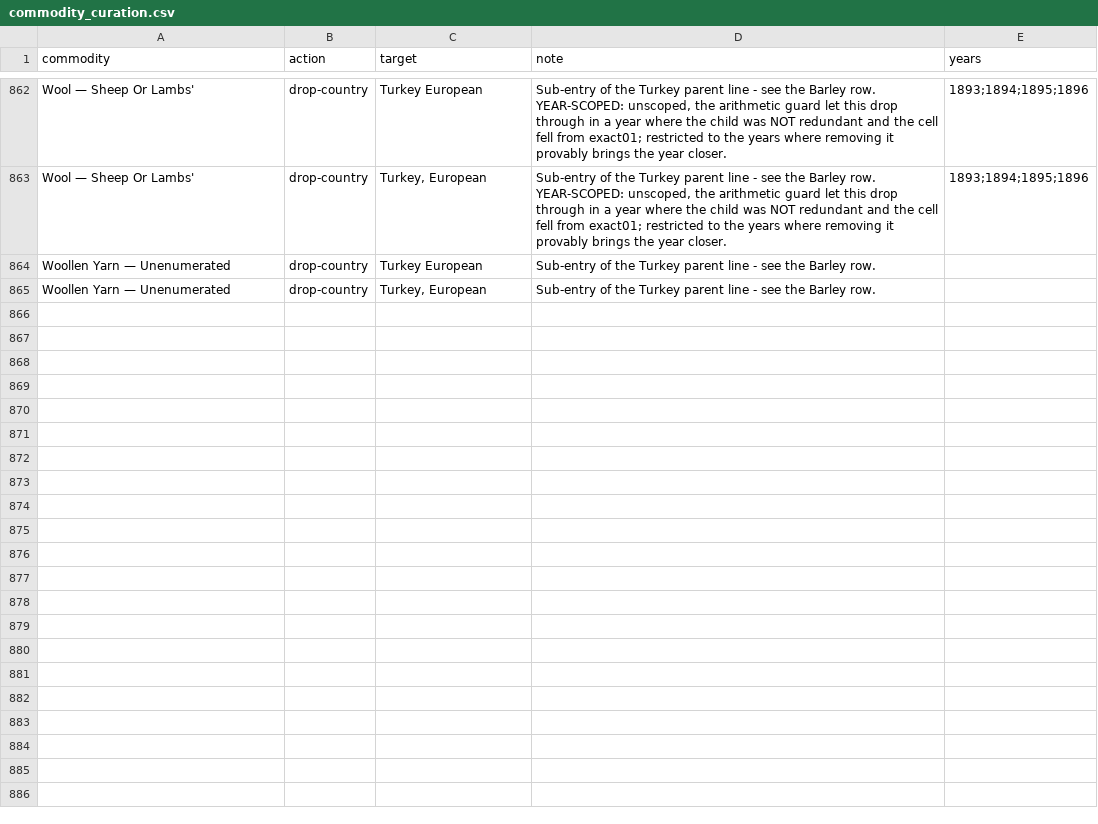
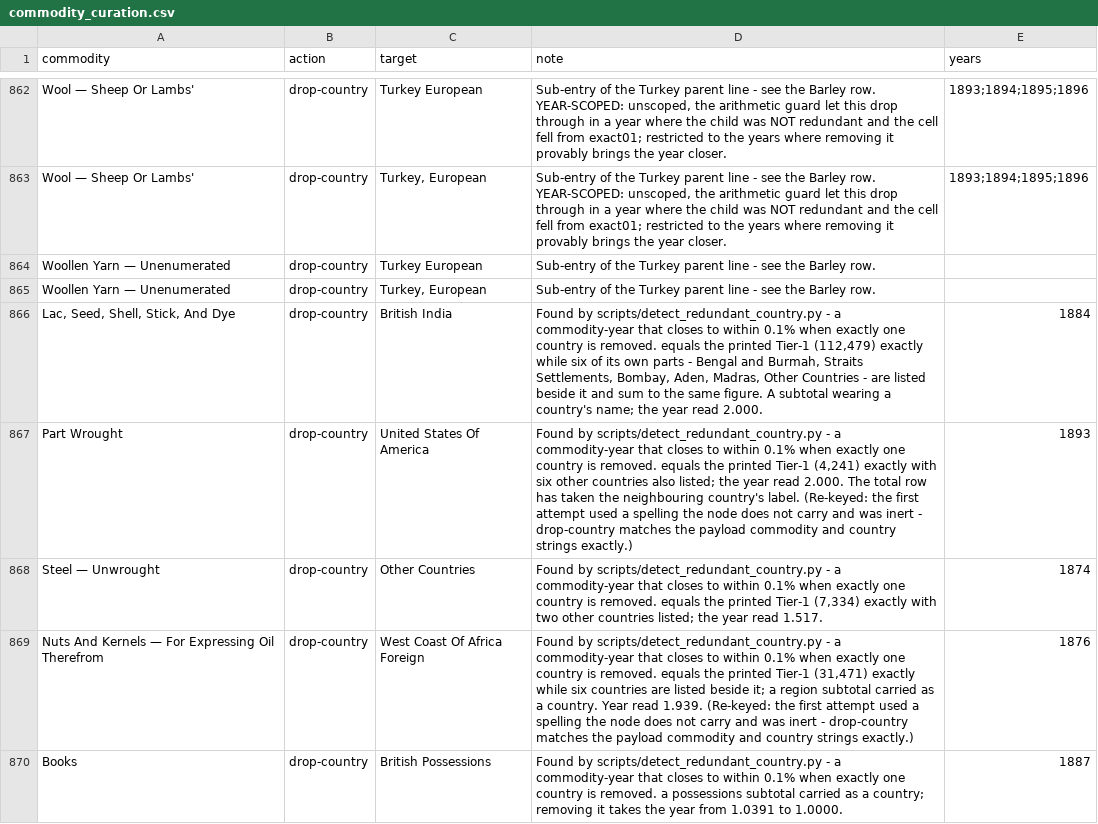
Before and after one commit to jburnford/uk-trade-db, a CSV file: reference/commodity_curation.csv, drawn as a sheet; only a part is shown, gaps mark what is left out; the diff covers the shown part only.

Commit message:
The one-redundant-cell screen: one place under two names, and subtotals wearing one
Generalised the Turkey parent/child case, which was found only because a rebuild
exposed it. New screen: a commodity-year that is over its anchor and lands inside
0.1% when exactly ONE country is removed. 257 qualify and most are coincidence -
a year 0.2% over with thirty origins will usually find some small country matching
the excess. Filtering to an excess of 2% or more AND a candidate matching it to
within 0.1% leaves 19. A second screen with no coincidence risk at all - a country
cell EQUAL to the printed Tier-1 while other countries also appear - gives ten.

Two classes came out. One place under two names: thirteen pairs, 33 instances,
each carrying the identical figure - Mauritius/Mauritius And Dependencies,
Tunis/Tunisia, Hayti And St Domingo/Hayti And St. Domingo, The Gold Coast/The Gold
Coast Colony. country_standardize.csv already maps most of them but is not
consumed here, and applying the whole crosswalk would rename every country and
fold sub-regions into parents. So build_viz_payload gets the narrowest rule that
fixes the double count: drop a cell only when another in the same commodity, unit
and year holds an identical non-zero figure under a kindred name. Identical
figures are what makes it safe.

And subtotals wearing a country's name, proven by exact equality with the anchor:
Lac 1884 British India, Part Wrought 1893 United States, Nuts and Kernels 1876
West Coast Of Africa Foreign, Steel Unwrought 1874 Other Countries, Yarn And Waste
1881 All Countries, Books 1887 British Possessions. Ten year-scoped drop-country
rows.

16 better, 0 worse. exact01 3,723 -> 3,738 of 9,509.

Recorded honestly: Cheese 1893-95 reads 2.000 on two cells that both equal the
anchor, so dropping the residual is a choice not a proof; three rows were inert
first time on a country-string case mismatch; and seven strong candidates with no
automatic evidence are left alone, because closing the arithmetic is not a proof
of which cell is wrong.

```diff
--- a/reference/commodity_curation.csv
+++ b/reference/commodity_curation.csv
@@ -867 +867,6 @@ Woollen Yarn — Unenumerated,drop-country,Turkey European,Sub-entry of the Turk
 Woollen Yarn — Unenumerated,drop-country,"Turkey, European",Sub-entry of the Turkey parent line - see the Barley row.,
+"Lac, Seed, Shell, Stick, And Dye",drop-country,British India,"Found by scripts/detect_redundant_country.py - a commodity-year that closes to within 0.1% when exactly one country is removed. equals the printed Tier-1 (112,479) exactly while six of its own parts - Bengal and Burmah, Straits Settlements, Bombay, Aden, Madras, Other Countries - are listed beside it and sum to the same figure. A subtotal wearing a country's name; the year read 2.000.",1884
+Part Wrought,drop-country,United States Of America,"Found by scripts/detect_redundant_country.py - a commodity-year that closes to within 0.1% when exactly one country is removed. equals the printed Tier-1 (4,241) exactly with six other countries also listed; the year read 2.000. The total row has taken the neighbouring country's label. (Re-keyed: the first attempt used a spelling the node does not carry and was inert - drop-country matches the payload commodity and country strings exactly.)",1893
+Steel — Unwrought,drop-country,Other Countries,"Found by scripts/detect_redundant_country.py - a commodity-year that closes to within 0.1% when exactly one country is removed. equals the printed Tier-1 (7,334) exactly with two other countries listed; the year read 1.517.",1874
+Nuts And Kernels — For Expressing Oil Therefrom,drop-country,West Coast Of Africa Foreign,"Found by scripts/detect_redundant_country.py - a commodity-year that closes to within 0.1% when exactly one country is removed. equals the printed Tier-1 (31,471) exactly while six countries are listed beside it; a region subtotal carried as a country. Year read 1.939. (Re-keyed: the first attempt used a spelling the node does not carry and was inert - drop-country matches the payload commodity and country strings exactly.)",1876
+Books,drop-country,British Possessions,Found by scripts/detect_redundant_country.py - a commodity-year that closes to within 0.1% when exactly one country is removed. a possessions subtotal carried as a country; removing it takes the year from 1.0391 to 1.0000.,1887
```
Also changed, not shown: 5 added rows elsewhere in this file, 5 other files.
